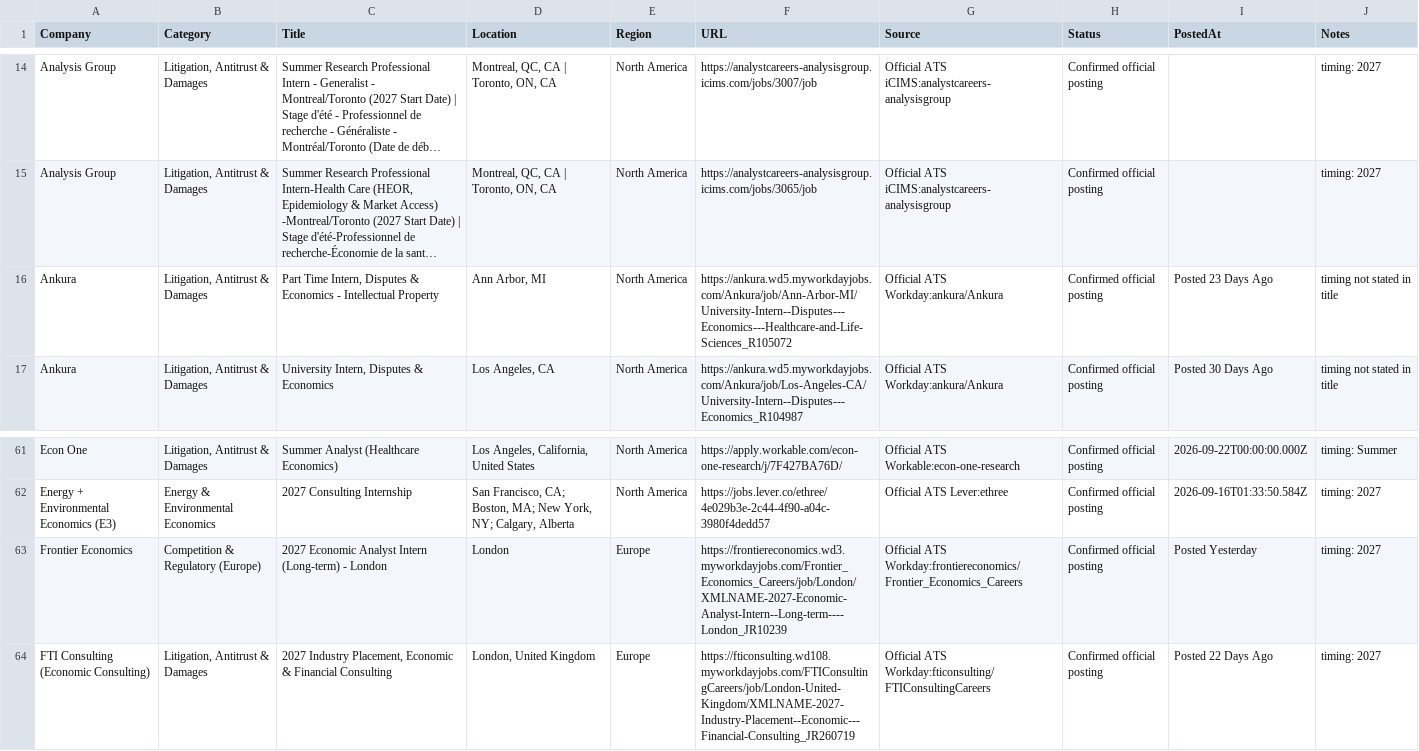
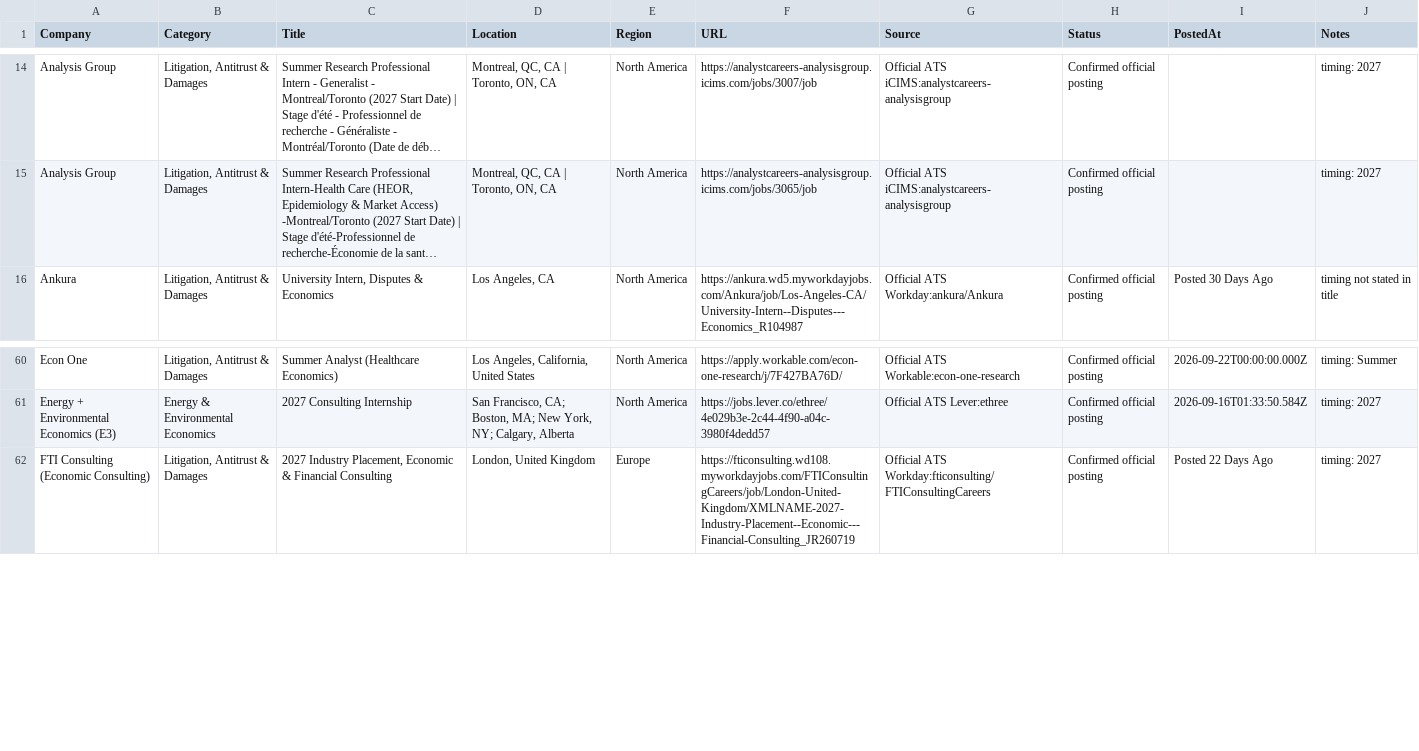
Before and after one commit to Jiang6082/ECS, a CSV file: reports/econ_internship_roles_scan_v2.csv, drawn as a sheet; only a part is shown, gaps mark what is left out; long unchanged cells end in …; the diff names each change by its address in the sheet, - before the commit and + after, or states it on an @@ line.

```diff
--- a/reports/econ_internship_roles_scan_v2.csv
+++ b/reports/econ_internship_roles_scan_v2.csv
-row 16: Ankura | Litigation, Antitrust & Damages | Part Time Intern, Disputes & Economics - Intellectual Property | Ann Arbor, MI | North America | https://ankura.wd5.myworkdayjobs.com/Ankura/job/Ann-Arbor-MI/University-Intern--Disputes---Economics---Healthcare-and-Life-Sciences_R105072 | Official ATS Workday:ankura/Ankura | Confirmed official posting | Posted 23 Days Ago | timing not stated in title
-row 63: Frontier Economics | Competition & Regulatory (Europe) | 2027 Economic Analyst Intern (Long-term) - London | London | Europe | https://frontiereconomics.wd3.myworkdayjobs.com/Frontier_Economics_Careers/job/London/XMLNAME-2027-Economic-Analyst-Intern--Long-term----London_JR10239 | Official ATS Workday:frontiereconomics/Frontier_Economics_Careers | Confirmed official posting | Posted Yesterday | timing: 2027
```
Also changed, not shown: reports/VERIFIED_OPEN_ROLES.csv, reports/econ_entry_level_roles.csv, 19 other files.
